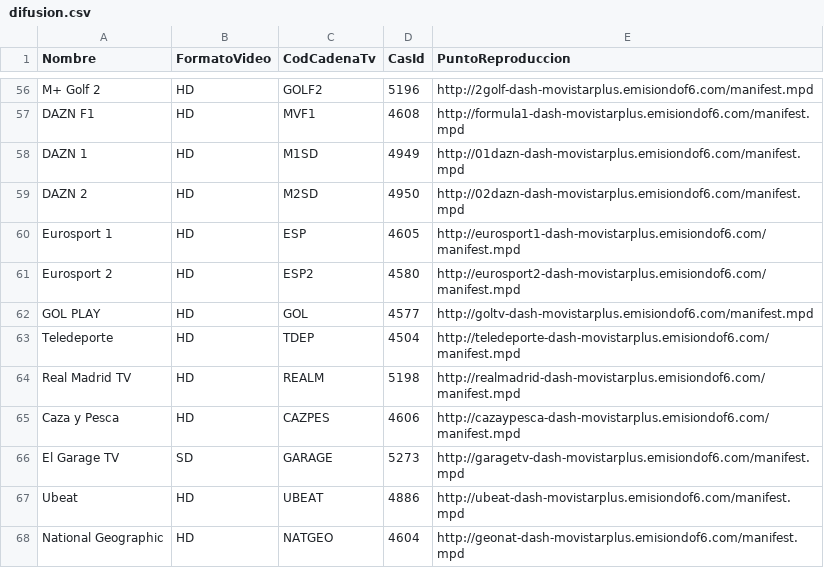
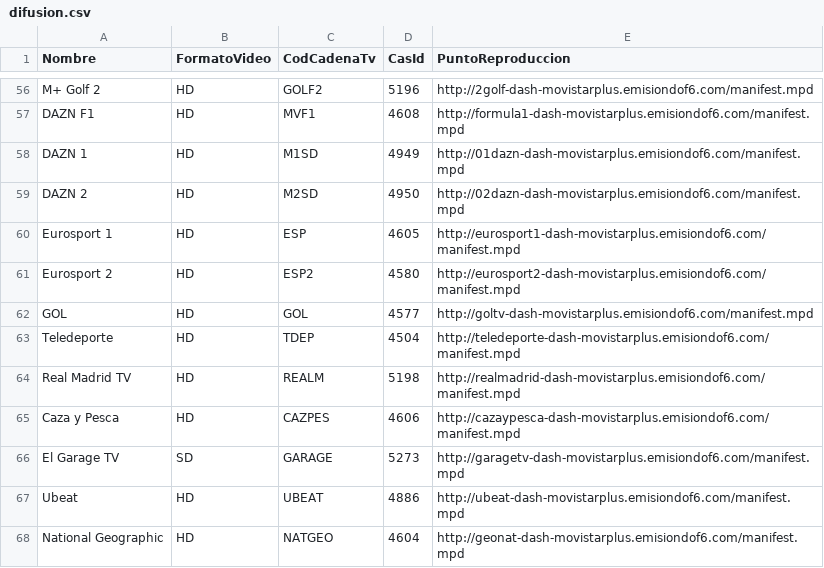
Before and after one commit to alicatesTEAM/Mfeed, a CSV file: difusion.csv, drawn as a sheet; only a part is shown, gaps mark what is left out.

```diff
--- a/difusion.csv
+++ b/difusion.csv
@@ -61,3 +61,3 @@ Eurosport 1,HD,ESP,4605,http://eurosport1-dash-movistarplus.emisiondof6.com/mani
 Eurosport 2,HD,ESP2,4580,http://eurosport2-dash-movistarplus.emisiondof6.com/manifest.mpd
-GOL PLAY,HD,GOL,4577,http://goltv-dash-movistarplus.emisiondof6.com/manifest.mpd
+GOL,HD,GOL,4577,http://goltv-dash-movistarplus.emisiondof6.com/manifest.mpd
 Teledeporte,HD,TDEP,4504,http://teledeporte-dash-movistarplus.emisiondof6.com/manifest.mpd
```
Also changed, not shown: ott.csv.
